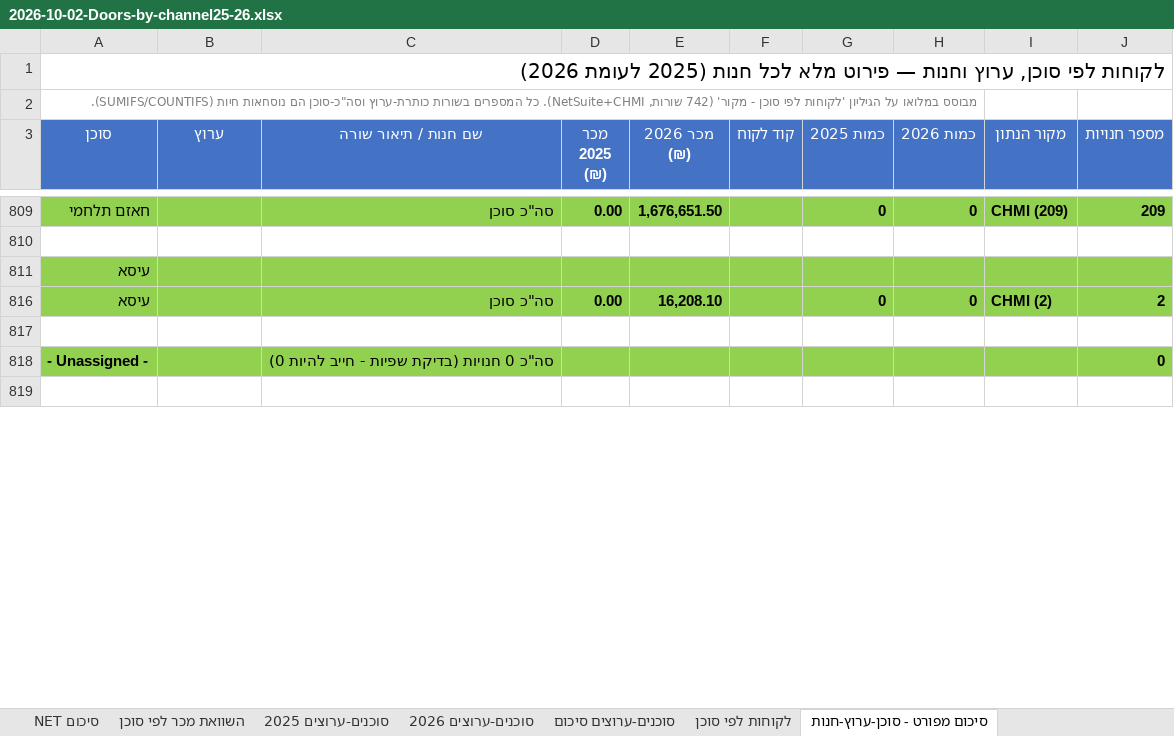
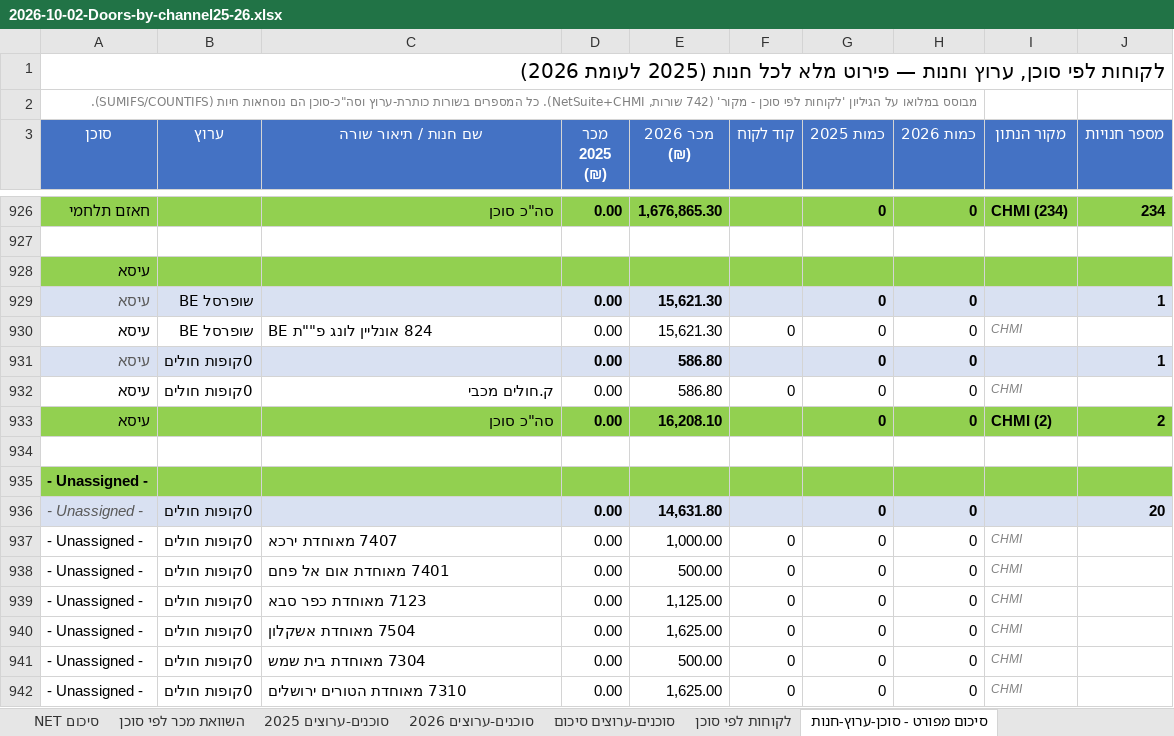
Before and after one commit to 1eyalsadot/the-5-agents, an Excel workbook: kirill/outputs/2026-10-02-Doors-by-channel25-26.xlsx, sheet סיכום מפורט - סוכן-ערוץ-חנות, drawn as a sheet; only a part is shown, gaps mark what is left out; the shorter side is filled out with more unchanged rows; values as stored, in another font and other column widths than the file's, no borders; addresses are those after the commit; the diff covers the shown part only; the diff names each change by its address in the sheet, - before the commit and + after, or states it on an @@ line.

```diff
--- a/kirill/outputs/2026-10-02-Doors-by-channel25-26.xlsx (sheet סיכום מפורט - סוכן-ערוץ-חנות)
+++ b/kirill/outputs/2026-10-02-Doors-by-channel25-26.xlsx (sheet סיכום מפורט - סוכן-ערוץ-חנות)
-E926 (מכר 2026 (₪)): 1,676,651.50
+E926 (מכר 2026 (₪)): 1,676,865.30
-I926 (מקור הנתון): CHMI (209)
+I926 (מקור הנתון): CHMI (234)
-J926 (מספר חנויות): 209
+J926 (מספר חנויות): 234
@@ row 929 unhidden: עיסא | שופרסל BE |  | 0.00 | 15,621.30 |  | 0 | 0 |  | 1 @@
@@ row 930 unhidden: עיסא | שופרסל BE | 824 אונליין לונג פ""ת BE | 0.00 | 15,621.30 | 0 | 0 | 0 | CHMI @@
@@ row 931 unhidden: עיסא | 0קופות חולים |  | 0.00 | 586.80 |  | 0 | 0 |  | 1 @@
@@ row 932 unhidden: עיסא | 0קופות חולים | ק.חולים מכבי | 0.00 | 586.80 | 0 | 0 | 0 | CHMI @@
-C935 (שם חנות / תיאור שורה): סה"כ 0 חנויות (בדיקת שפיות - חייב להיות 0)
+C935 (שם חנות / תיאור שורה): (empty)
-J935 (מספר חנויות): 0
+J935 (מספר חנויות): (empty)
+row 936: - Unassigned - | 0קופות חולים |  | 0.00 | 14,631.80 |  | 0 | 0 |  | 20
+row 937: - Unassigned - | 0קופות חולים | 7407 מאוחדת ירכא | 0.00 | 1,000.00 | 0 | 0 | 0 | CHMI
+row 938: - Unassigned - | 0קופות חולים | 7401 מאוחדת אום אל פחם | 0.00 | 500.00 | 0 | 0 | 0 | CHMI
+row 939: - Unassigned - | 0קופות חולים | 7123 מאוחדת כפר סבא | 0.00 | 1,125.00 | 0 | 0 | 0 | CHMI
+row 940: - Unassigned - | 0קופות חולים | 7504 מאוחדת אשקלון | 0.00 | 1,625.00 | 0 | 0 | 0 | CHMI
+row 941: - Unassigned - | 0קופות חולים | 7304 מאוחדת בית שמש | 0.00 | 500.00 | 0 | 0 | 0 | CHMI
+row 942: - Unassigned - | 0קופות חולים | 7310 מאוחדת הטורים ירושלים | 0.00 | 1,625.00 | 0 | 0 | 0 | CHMI
```
Also changed, not shown: 46 added rows, 3 removed rows, 96 hidden or unhidden rows and 38 edited cells elsewhere in this sheet, sheet לקוחות לפי סוכן, formulas that keep their value, hidden cells.
